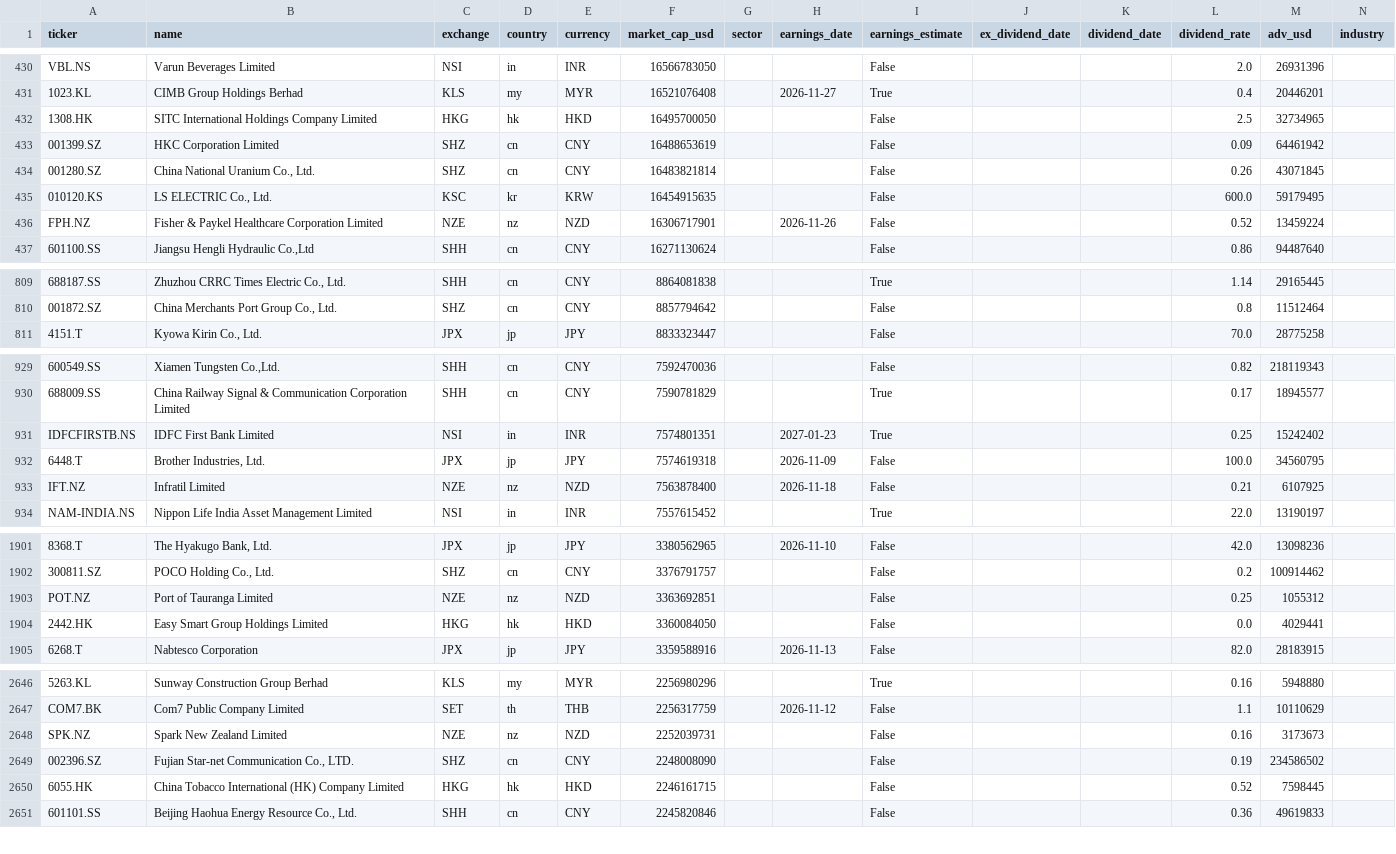
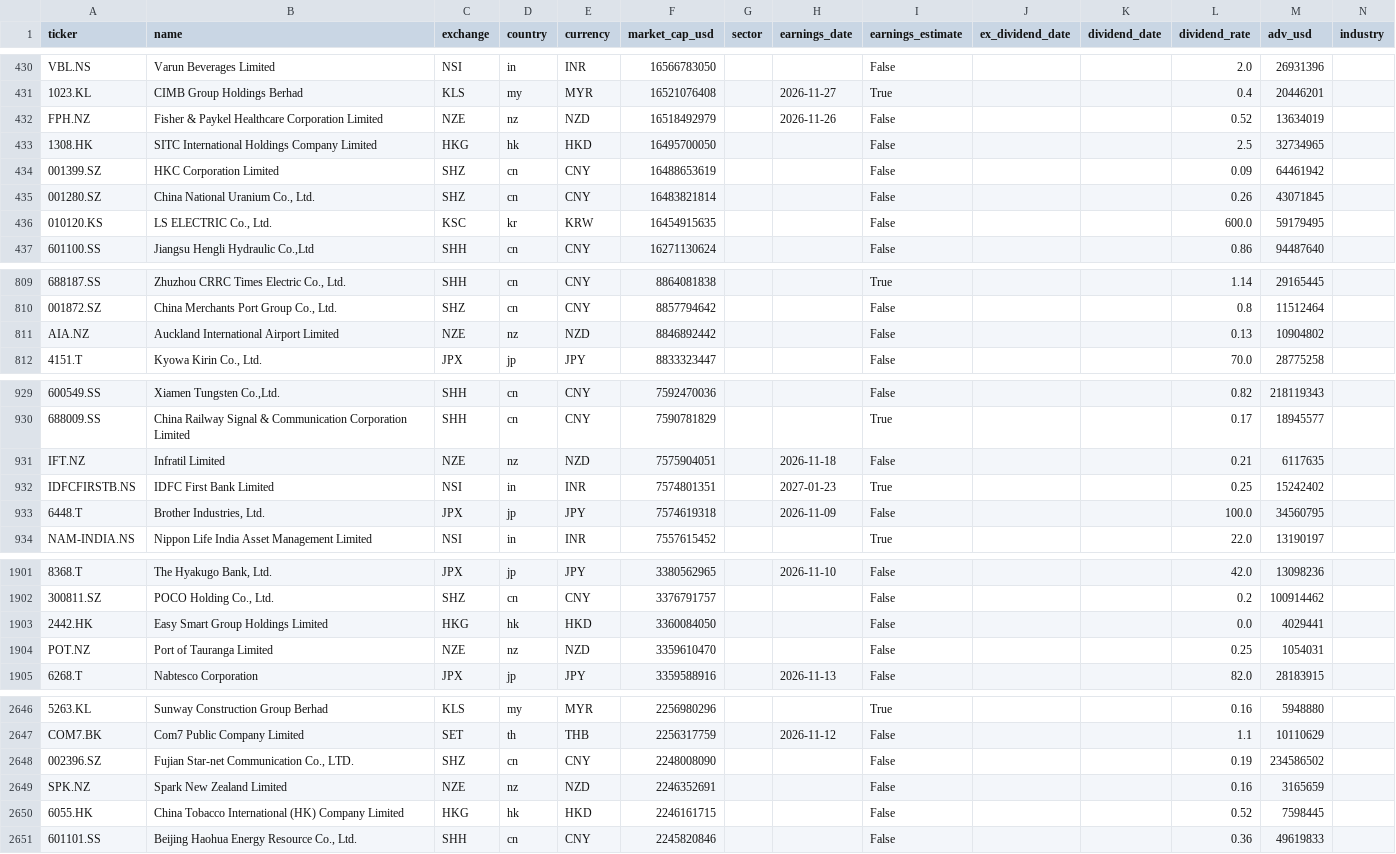
Before and after one commit to dxrtex/Kairo, a CSV file: universe_asia.csv, drawn as a sheet; only a part is shown, gaps mark what is left out; removed rows and columns are numbered as before the commit, all else as after; the diff covers the shown part only; the diff names each change by its address in the sheet, - before the commit and + after, or states it on an @@ line.

```diff
--- a/universe_asia.csv
+++ b/universe_asia.csv
+row 432: FPH.NZ | Fisher & Paykel Healthcare Corporation Limited | NZE | nz | NZD | 16518492979 |  | 2026-11-26 | False |  |  | 0.52 | 13634019
-row 436: FPH.NZ | Fisher & Paykel Healthcare Corporation Limited | NZE | nz | NZD | 16306717901 |  | 2026-11-26 | False |  |  | 0.52 | 13459224
+row 811: AIA.NZ | Auckland International Airport Limited | NZE | nz | NZD | 8846892442 |  |  | False |  |  | 0.13 | 10904802
+row 931: IFT.NZ | Infratil Limited | NZE | nz | NZD | 7575904051 |  | 2026-11-18 | False |  |  | 0.21 | 6117635
-row 933: IFT.NZ | Infratil Limited | NZE | nz | NZD | 7563878400 |  | 2026-11-18 | False |  |  | 0.21 | 6107925
-row 1903: POT.NZ | Port of Tauranga Limited | NZE | nz | NZD | 3363692851 |  |  | False |  |  | 0.25 | 1055312
+row 1904: POT.NZ | Port of Tauranga Limited | NZE | nz | NZD | 3359610470 |  |  | False |  |  | 0.25 | 1054031
-row 2648: SPK.NZ | Spark New Zealand Limited | NZE | nz | NZD | 2252039731 |  |  | False |  |  | 0.16 | 3173673
+row 2649: SPK.NZ | Spark New Zealand Limited | NZE | nz | NZD | 2246352691 |  |  | False |  |  | 0.16 | 3165659
```
Also changed, not shown: 5 added rows, 6 removed rows and 2 edited cells elsewhere in this file, universe_eu.csv, universe_us.csv, 9 other files.
